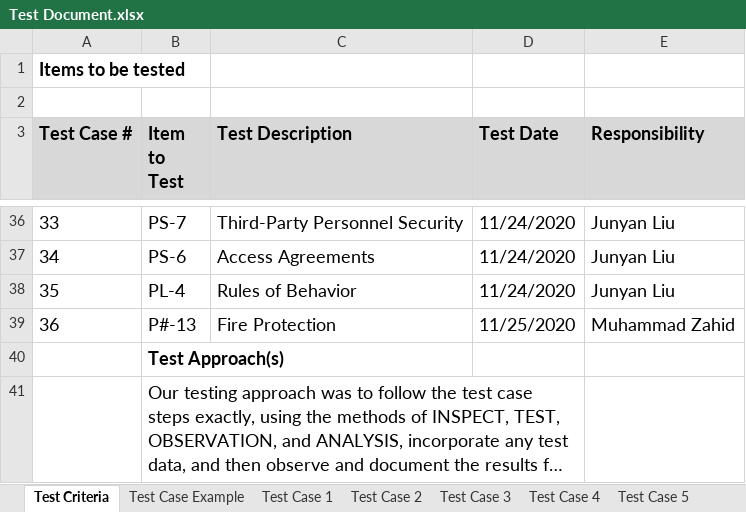
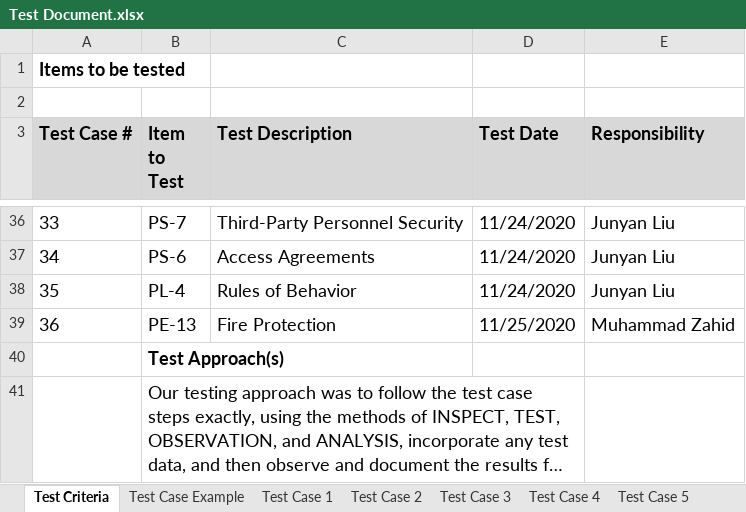
Before and after one commit to SQLGROUPPROJ/SQLPROJ, an Excel workbook: Documentation/Test Document.xlsx, sheet Test Criteria, drawn as a sheet; only a part is shown, gaps mark what is left out; long unchanged cells end in …; values as stored, in another font and other column widths than the file's, no borders; charts and pictures not drawn; the diff names each change by its address in the sheet, - before the commit and + after, or states it on an @@ line.

Commit message:
Added corrected Test Document

```diff
--- a/Documentation/Test Document.xlsx (sheet Test Criteria)
+++ b/Documentation/Test Document.xlsx (sheet Test Criteria)
-B39 (Item to Test): P#-13
+B39 (Item to Test): PE-13
```
